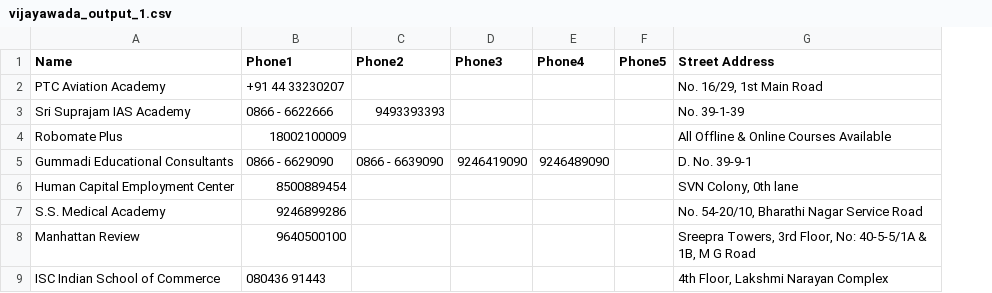
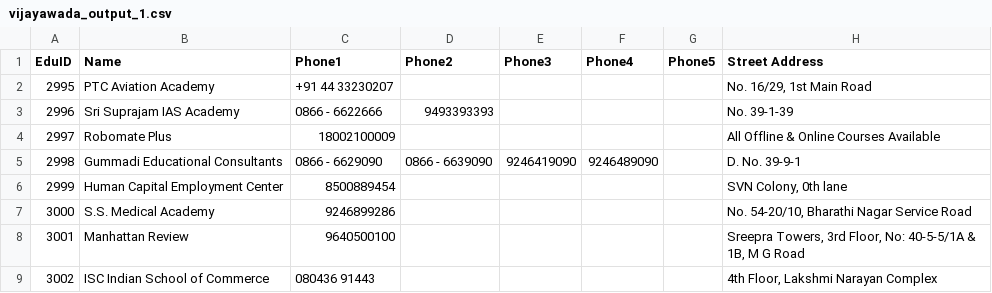
Before and after one commit to shashank136/data-enrichment, a CSV file: input/vijayawada_output_1.csv, drawn as a sheet; only a part is shown; the diff names each change by its address in the sheet, - before the commit and + after, or states it on an @@ line.

```diff
--- a/input/vijayawada_output_1.csv
+++ b/input/vijayawada_output_1.csv
+column A (EduID), rows 2-9: 2995 | 2996 | 2997 | 2998 | 2999 | 3000 | 3001 | 3002
```
Also changed, not shown: input/nagpur_output_1.csv, input/sample_big.csv, 6 other files.
